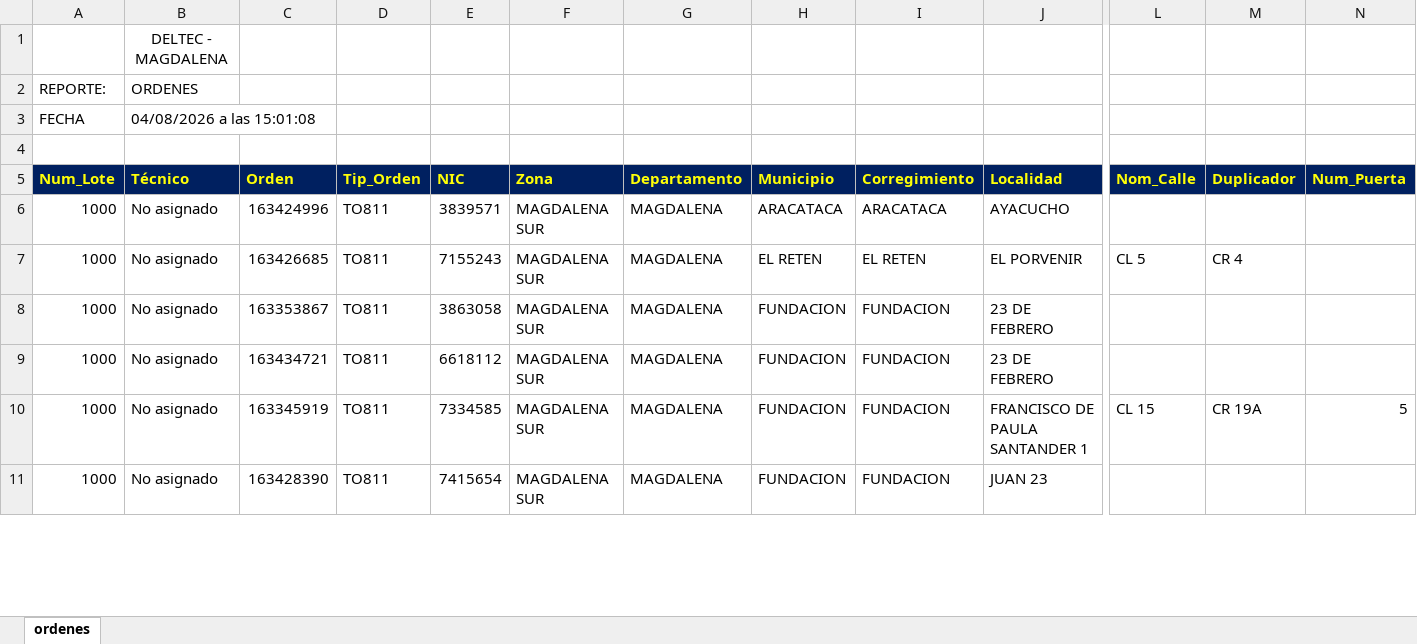
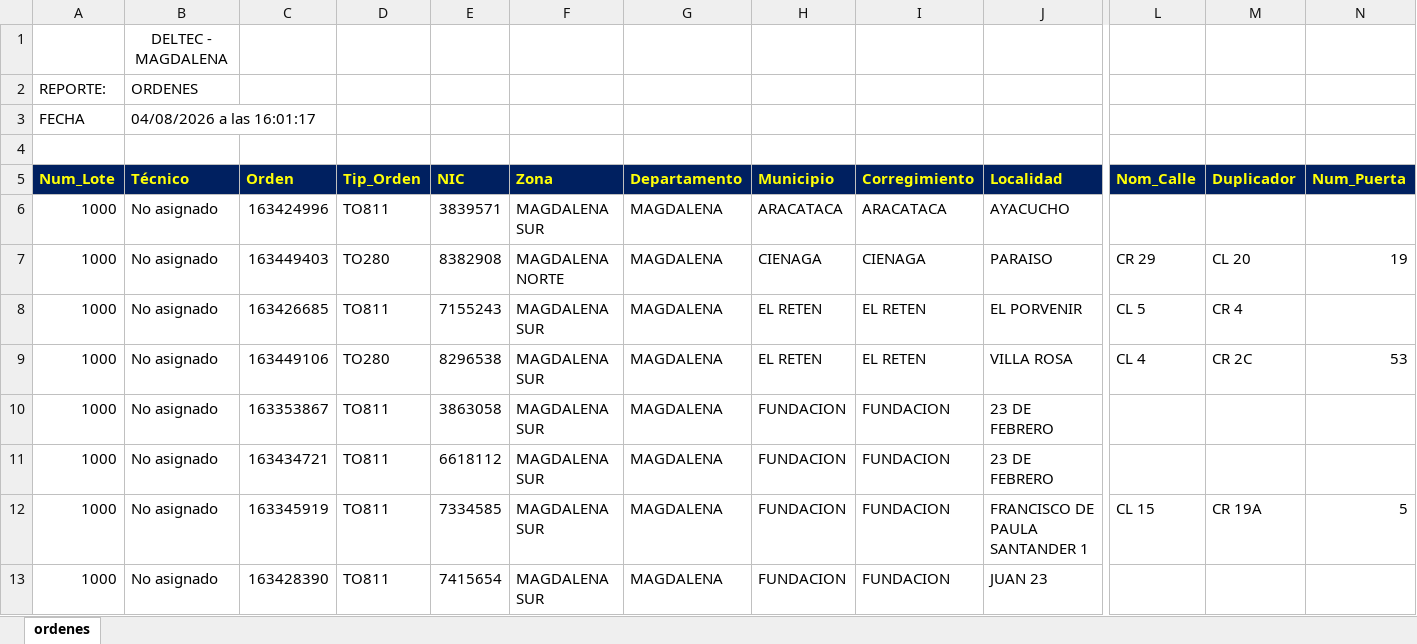
Before and after one commit to vikano27-debug/Dashboard_ING_VOA, an Excel workbook: siprem_latest.xlsx, sheet ordenes, drawn as a sheet; only a part is shown, gaps mark what is left out; values as stored, in another font and other column widths than the file's, no borders; rows hold the shown columns only; the diff covers the shown part only; the diff names each change by its address in the sheet, - before the commit and + after, or states it on an @@ line.

Commit message:
Actualizacion automatica SIPREM y Casuistica

```diff
--- a/siprem_latest.xlsx (sheet ordenes)
+++ b/siprem_latest.xlsx (sheet ordenes)
-B3 (Técnico): 04/08/2026 a las 15:01:08
+B3 (Técnico): 04/08/2026 a las 16:01:17
+row 7: 1000 | No asignado | 163449403 | TO280 | 8382908 | MAGDALENA NORTE | MAGDALENA | CIENAGA | CIENAGA | PARAISO | CR 29 | CL 20 | 19
+row 9: 1000 | No asignado | 163449106 | TO280 | 8296538 | MAGDALENA SUR | MAGDALENA | EL RETEN | EL RETEN | VILLA ROSA | CL 4 | CR 2C | 53
```
Also changed, not shown: 10 added rows, 23 removed rows and 8 edited cells elsewhere in this sheet.
